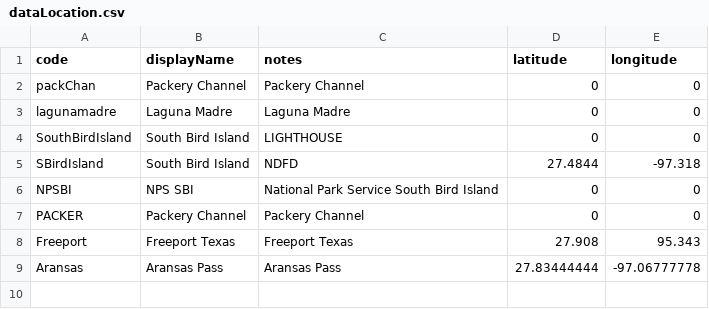
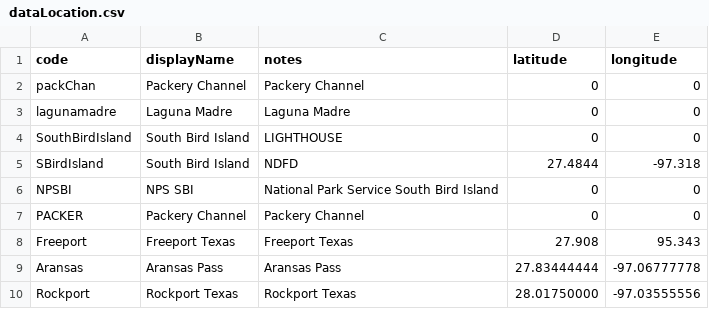
Before and after one commit to conrad-blucher-institute/semaphore, a CSV file: data/init_data/dataLocation.csv, drawn as a sheet.

```diff
--- a/data/init_data/dataLocation.csv
+++ b/data/init_data/dataLocation.csv
@@ -9 +9,2 @@ Freeport,Freeport Texas,Freeport Texas,27.908,95.343
 Aransas,Aransas Pass,Aransas Pass,27.83444444,-97.06777778
+Rockport, Rockport Texas, Rockport Texas, 28.01750000,-97.03555556
```
Also changed, not shown: data/init_data/dataMapping.csv, 9 other files.
